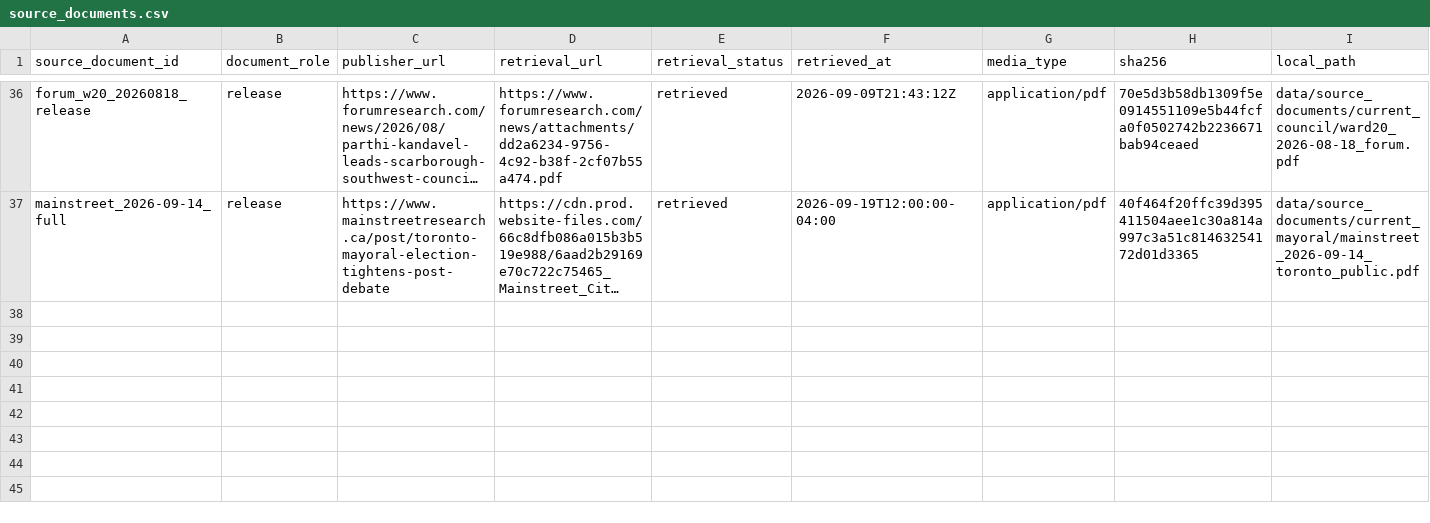
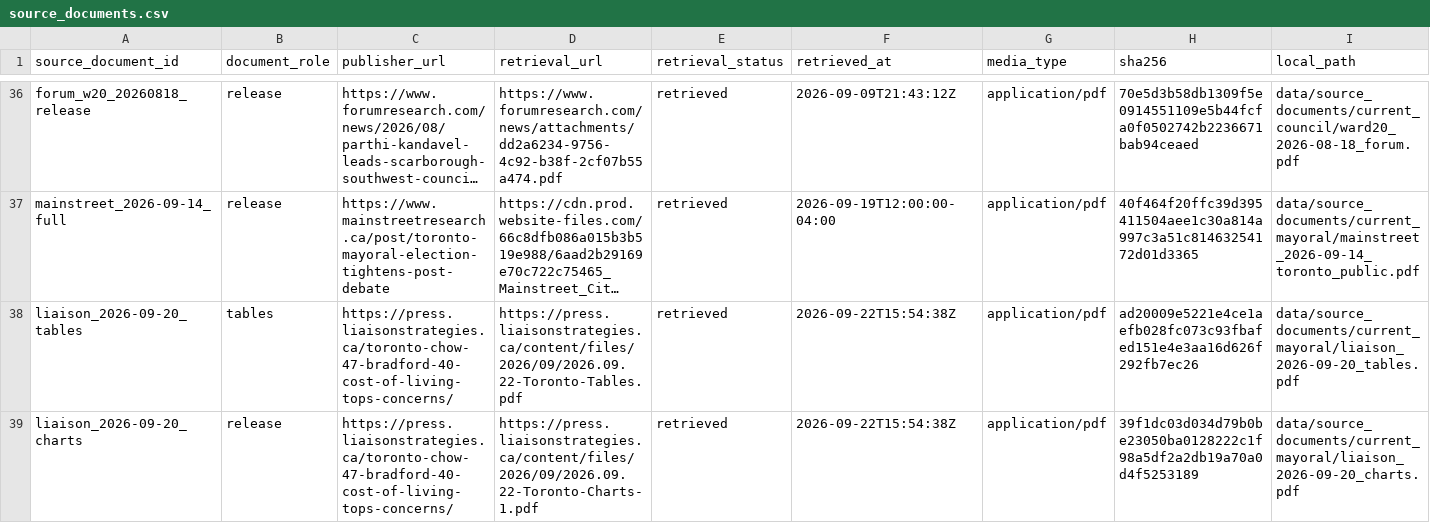
Before and after one commit to alexwolson/toronto-election-poll-tracker-data, a CSV file: data/raw/polls/source_documents.csv, drawn as a sheet; only a part is shown, gaps mark what is left out; long unchanged cells end in …; rows hold the shown columns only; the diff names each change by its address in the sheet, - before the commit and + after, or states it on an @@ line.

```diff
--- a/data/raw/polls/source_documents.csv
+++ b/data/raw/polls/source_documents.csv
+row 38: liaison_2026-09-20_tables | tables | https://press.liaisonstrategies.ca/toronto-chow-47-bradford-40-cost-of-living-tops-concerns/ | https://press.liaisonstrategies.ca/content/files/2026/09/2026.09.22-Toronto-Tables.pdf | retrieved | 2026-09-22T15:54:38Z | application/pdf | ad20009e5221e4ce1aefb028fc073c93fbafed151e4e3aa16d626f292fb7ec26 | data/source_documents/current_mayoral/liaison_2026-09-20_tables.pdf
+row 39: liaison_2026-09-20_charts | release | https://press.liaisonstrategies.ca/toronto-chow-47-bradford-40-cost-of-living-tops-concerns/ | https://press.liaisonstrategies.ca/content/files/2026/09/2026.09.22-Toronto-Charts-1.pdf | retrieved | 2026-09-22T15:54:38Z | application/pdf | 39f1dc03d034d79b0be23050ba0128222c1f98a5df2a2db19a70a0d4f5253189 | data/source_documents/current_mayoral/liaison_2026-09-20_charts.pdf
```
Also changed, not shown: data/raw/polls/poll_readings.csv, data/raw/polls/poll_responses.csv, 8 other files.
